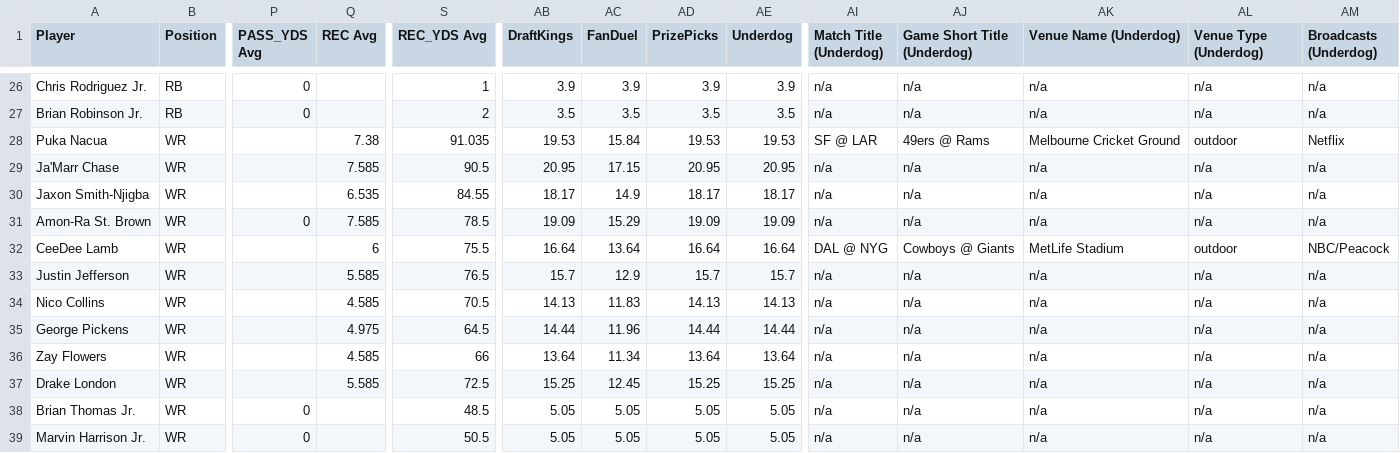
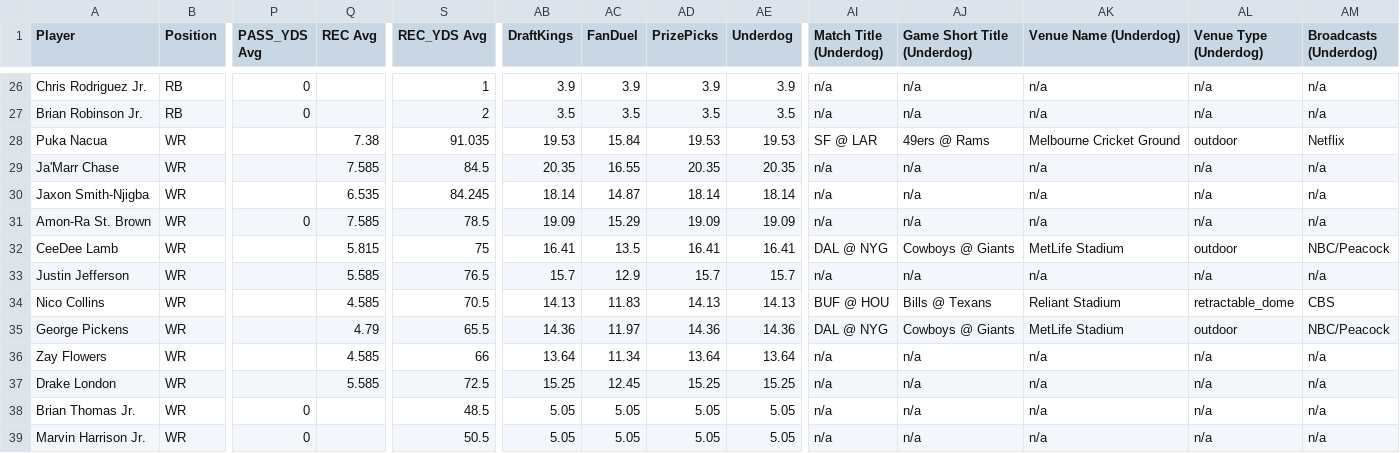
Before and after one commit to 925Sports/925Sports-nfl-dfs-data, a CSV file: final.csv, drawn as a sheet; only a part is shown, gaps mark what is left out; the diff covers the shown part only; the diff names each change by its address in the sheet, - before the commit and + after, or states it on an @@ line.

```diff
--- a/final.csv
+++ b/final.csv
-S29 (REC_YDS Avg): 90.5
+S29 (REC_YDS Avg): 84.5
-AB29 (DraftKings): 20.95
+AB29 (DraftKings): 20.35
-AC29 (FanDuel): 17.15
+AC29 (FanDuel): 16.55
-AD29 (PrizePicks): 20.95
+AD29 (PrizePicks): 20.35
-AE29 (Underdog): 20.95
+AE29 (Underdog): 20.35
-S30 (REC_YDS Avg): 84.55
+S30 (REC_YDS Avg): 84.245
-AB30 (DraftKings): 18.17
+AB30 (DraftKings): 18.14
-AC30 (FanDuel): 14.9
+AC30 (FanDuel): 14.87
-AD30 (PrizePicks): 18.17
+AD30 (PrizePicks): 18.14
-AE30 (Underdog): 18.17
+AE30 (Underdog): 18.14
-Q32 (REC Avg): 6
+Q32 (REC Avg): 5.815
-S32 (REC_YDS Avg): 75.5
+S32 (REC_YDS Avg): 75
-AB32 (DraftKings): 16.64
+AB32 (DraftKings): 16.41
-AC32 (FanDuel): 13.64
+AC32 (FanDuel): 13.5
-AD32 (PrizePicks): 16.64
+AD32 (PrizePicks): 16.41
-AE32 (Underdog): 16.64
+AE32 (Underdog): 16.41
-AI34 (Match Title (Underdog)): n/a
+AI34 (Match Title (Underdog)): BUF @ HOU
-AJ34 (Game Short Title (Underdog)): n/a
+AJ34 (Game Short Title (Underdog)): Bills @ Texans
-AK34 (Venue Name (Underdog)): n/a
+AK34 (Venue Name (Underdog)): Reliant Stadium
-AL34 (Venue Type (Underdog)): n/a
+AL34 (Venue Type (Underdog)): retractable_dome
-AM34 (Broadcasts (Underdog)): n/a
+AM34 (Broadcasts (Underdog)): CBS
-Q35 (REC Avg): 4.975
+Q35 (REC Avg): 4.79
-S35 (REC_YDS Avg): 64.5
+S35 (REC_YDS Avg): 65.5
-AB35 (DraftKings): 14.44
+AB35 (DraftKings): 14.36
-AC35 (FanDuel): 11.96
+AC35 (FanDuel): 11.97
-AD35 (PrizePicks): 14.44
+AD35 (PrizePicks): 14.36
-AE35 (Underdog): 14.44
+AE35 (Underdog): 14.36
-AI35 (Match Title (Underdog)): n/a
+AI35 (Match Title (Underdog)): DAL @ NYG
-AJ35 (Game Short Title (Underdog)): n/a
+AJ35 (Game Short Title (Underdog)): Cowboys @ Giants
-AK35 (Venue Name (Underdog)): n/a
+AK35 (Venue Name (Underdog)): MetLife Stadium
-AL35 (Venue Type (Underdog)): n/a
+AL35 (Venue Type (Underdog)): outdoor
-AM35 (Broadcasts (Underdog)): n/a
+AM35 (Broadcasts (Underdog)): NBC/Peacock
```
Also changed, not shown: 86 edited cells elsewhere in this file, players.csv, 1 other file.
